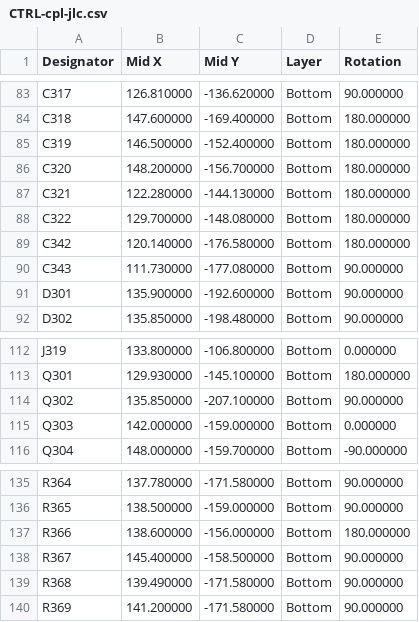
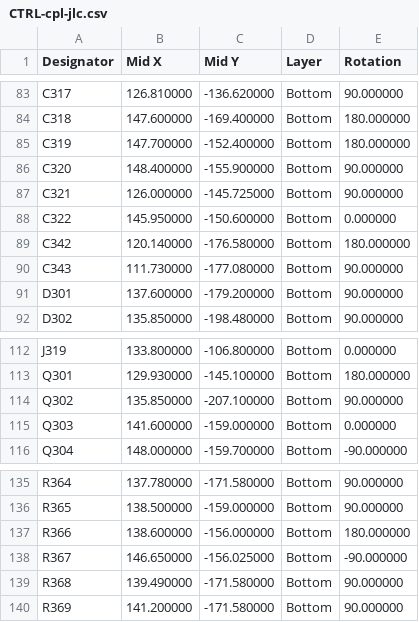
Before and after one commit to lizbeth307/lizbeth307, a CSV file: sat-receiver-audit/build/kicad/boards/CTRL/fab/assembly/CTRL-cpl-jlc.csv, drawn as a sheet; only a part is shown, gaps mark what is left out.

```diff
--- a/sat-receiver-audit/build/kicad/boards/CTRL/fab/assembly/CTRL-cpl-jlc.csv
+++ b/sat-receiver-audit/build/kicad/boards/CTRL/fab/assembly/CTRL-cpl-jlc.csv
@@ -84,9 +84,9 @@
 "C318","147.600000","-169.400000","Bottom","180.000000"
-"C319","146.500000","-152.400000","Bottom","180.000000"
-"C320","148.200000","-156.700000","Bottom","180.000000"
-"C321","122.280000","-144.130000","Bottom","180.000000"
-"C322","129.700000","-148.080000","Bottom","180.000000"
+"C319","147.700000","-152.400000","Bottom","180.000000"
+"C320","148.400000","-155.900000","Bottom","90.000000"
+"C321","126.000000","-145.725000","Bottom","90.000000"
+"C322","145.950000","-150.600000","Bottom","0.000000"
 "C342","120.140000","-176.580000","Bottom","180.000000"
 "C343","111.730000","-177.080000","Bottom","90.000000"
-"D301","135.900000","-192.600000","Bottom","90.000000"
+"D301","137.600000","-179.200000","Bottom","90.000000"
 "D302","135.850000","-198.480000","Bottom","90.000000"
@@ -114,3 +114,3 @@
 "Q302","135.850000","-207.100000","Bottom","90.000000"
-"Q303","142.000000","-159.000000","Bottom","0.000000"
+"Q303","141.600000","-159.000000","Bottom","0.000000"
 "Q304","148.000000","-159.700000","Bottom","-90.000000"
@@ -137,3 +137,3 @@
 "R366","138.600000","-156.000000","Bottom","180.000000"
-"R367","145.400000","-158.500000","Bottom","90.000000"
+"R367","146.650000","-156.025000","Bottom","-90.000000"
 "R368","139.490000","-171.580000","Bottom","90.000000"
```
Also changed, not shown: sat-receiver-audit/build/kicad/boards/CTRL/fab/assembly/CTRL-pos-kicad.csv, 22 other files.
